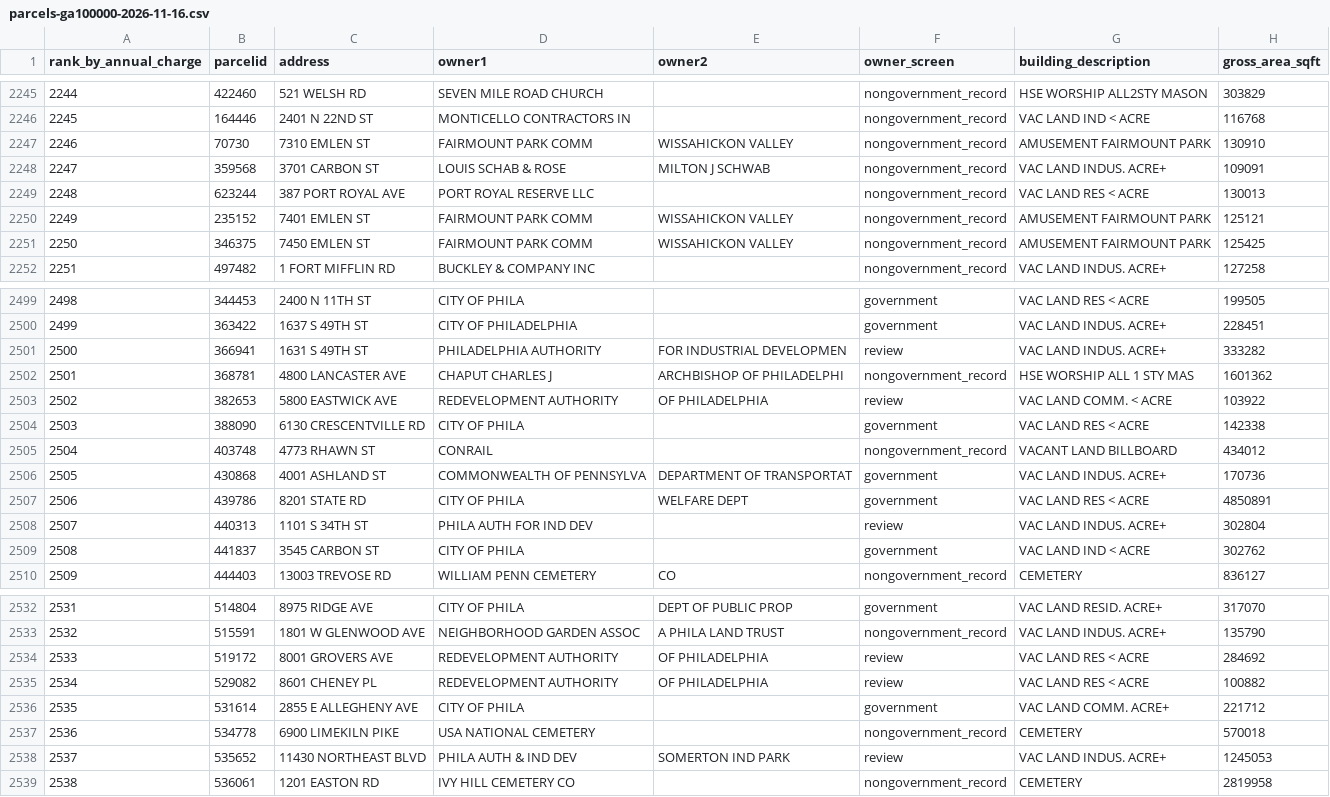
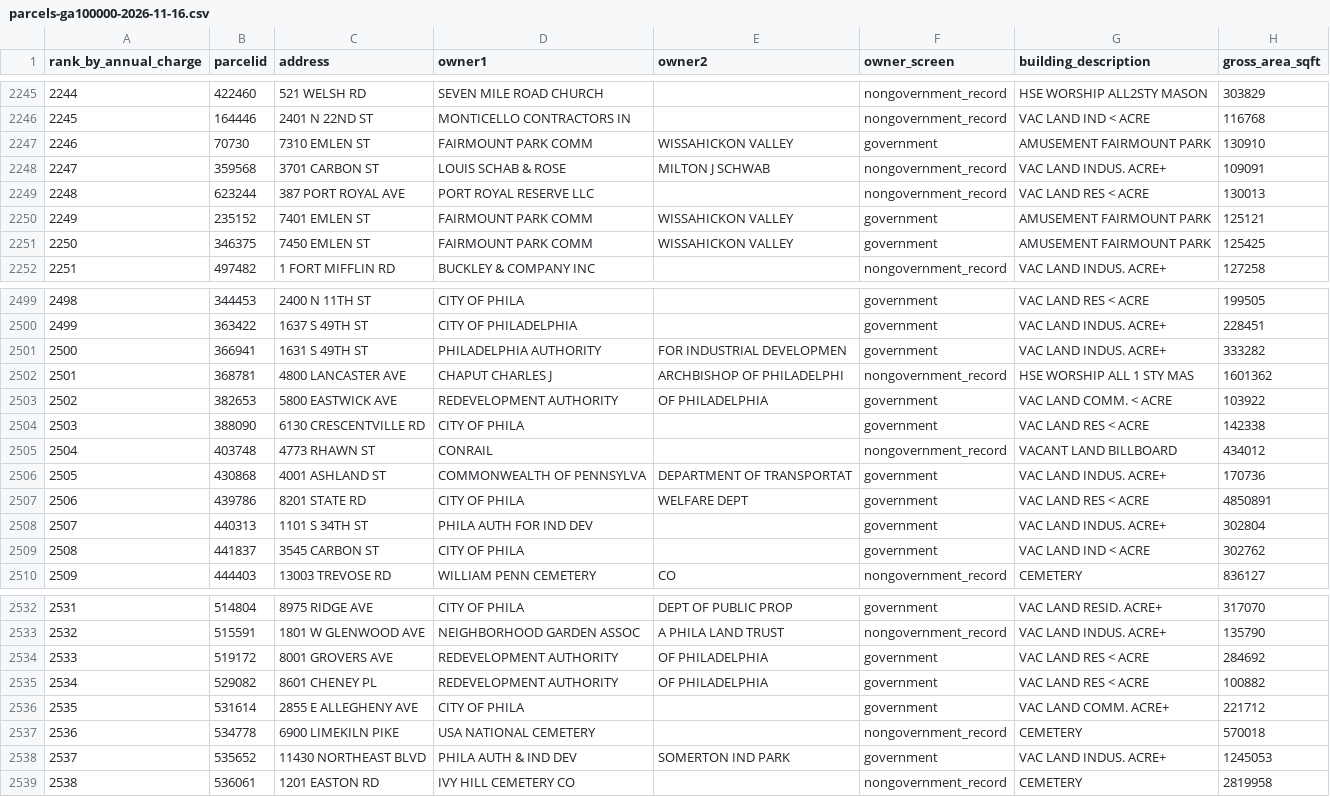
Before and after one commit to djdavidi/property_analyzer, a CSV file: reference/pwd/parcels-ga100000-2026-11-16.csv, drawn as a sheet; only a part is shown, gaps mark what is left out; the diff covers the shown part only; the diff names each change by its address in the sheet, - before the commit and + after, or states it on an @@ line.

```diff
--- a/reference/pwd/parcels-ga100000-2026-11-16.csv
+++ b/reference/pwd/parcels-ga100000-2026-11-16.csv
-F2247 (owner_screen): nongovernment_record
+F2247 (owner_screen): government
-F2250:F2251 (owner_screen): nongovernment_record
+F2250:F2251 (owner_screen): government
-F2501 (owner_screen): review
+F2501 (owner_screen): government
-F2503 (owner_screen): review
+F2503 (owner_screen): government
-F2508 (owner_screen): review
+F2508 (owner_screen): government
-F2534:F2535 (owner_screen): review
+F2534:F2535 (owner_screen): government
-F2538 (owner_screen): review
+F2538 (owner_screen): government
```
Also changed, not shown: 88 edited cells elsewhere in this file, reference/pwd/top50-nongovernment-by-charge-2026-11-16.csv, 2 other files.
